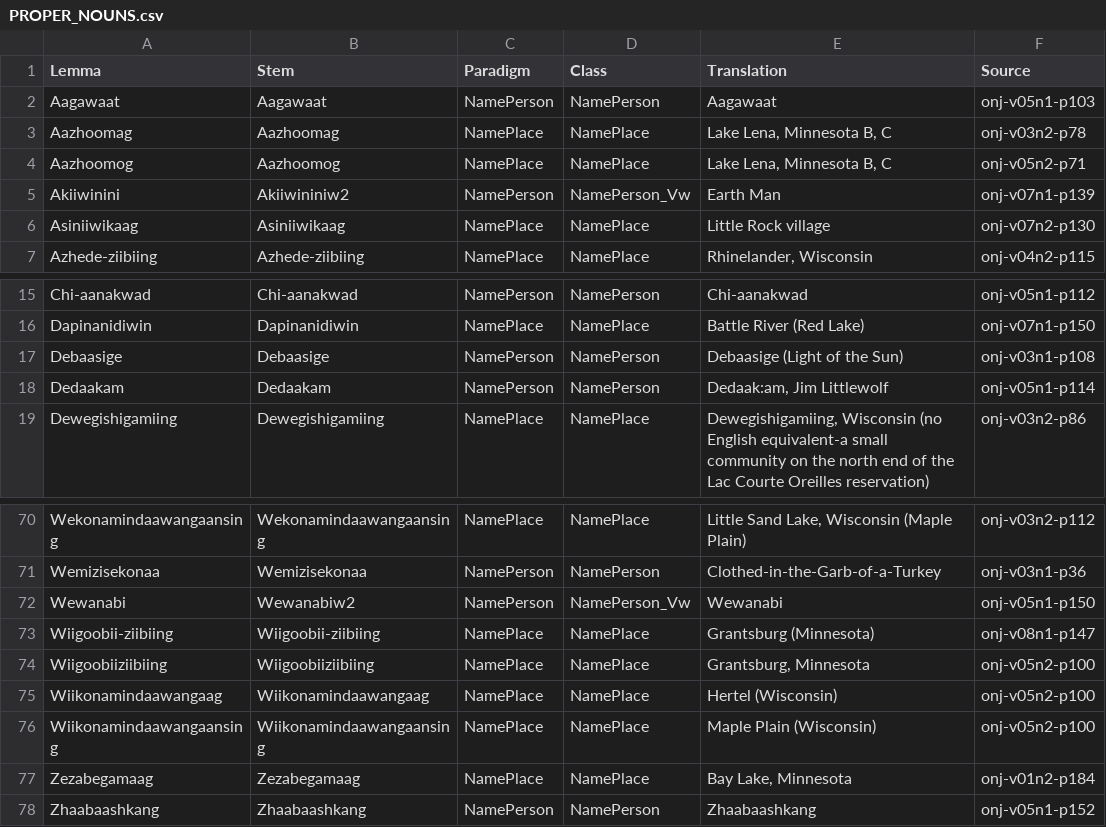
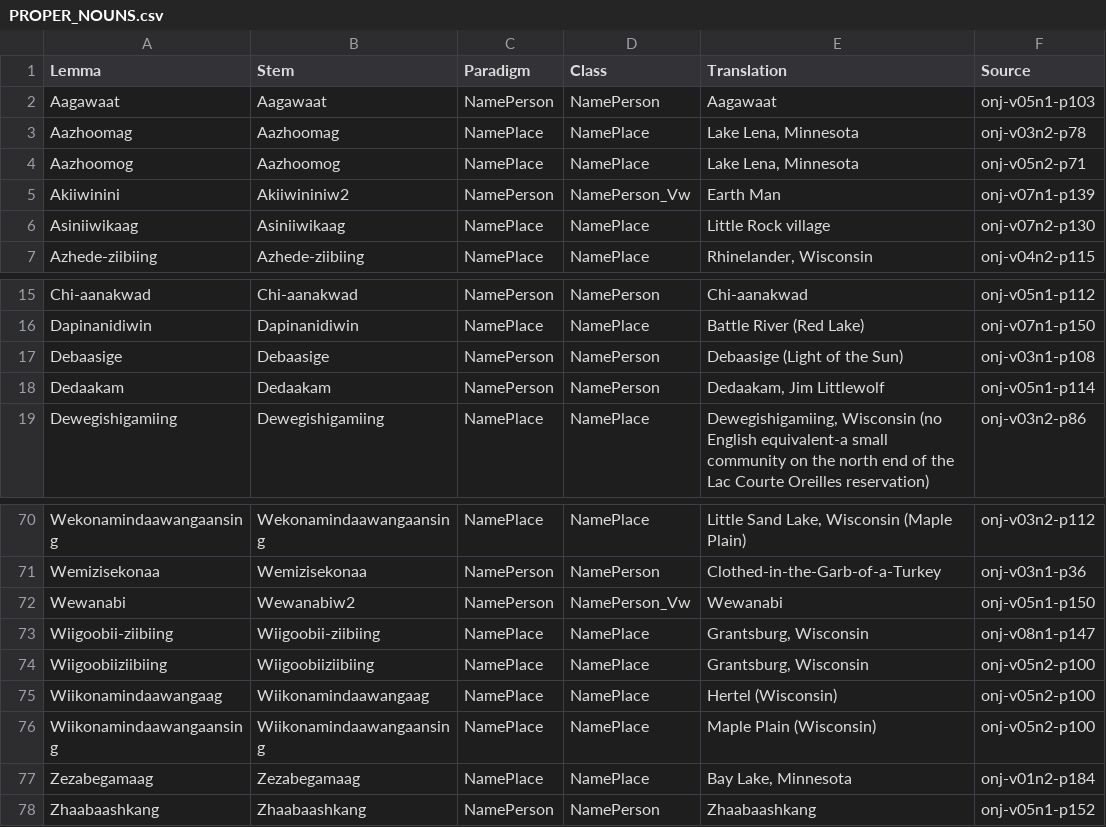
Before and after one commit to ELF-Lab/OjibweLexicon, a CSV file: Oshkaabewis/PROPER_NOUNS.csv, drawn as a sheet; only a part is shown, gaps mark what is left out.

```diff
--- a/Oshkaabewis/PROPER_NOUNS.csv
+++ b/Oshkaabewis/PROPER_NOUNS.csv
@@ -2,4 +2,4 @@ Lemma,Stem,Paradigm,Class,Translation,Source
 Aagawaat,Aagawaat,NamePerson,NamePerson,Aagawaat,onj-v05n1-p103
-Aazhoomag,Aazhoomag,NamePlace,NamePlace,"Lake Lena, Minnesota B, C",onj-v03n2-p78
-Aazhoomog,Aazhoomog,NamePlace,NamePlace,"Lake Lena, Minnesota B, C",onj-v05n2-p71
+Aazhoomag,Aazhoomag,NamePlace,NamePlace,"Lake Lena, Minnesota",onj-v03n2-p78
+Aazhoomog,Aazhoomog,NamePlace,NamePlace,"Lake Lena, Minnesota",onj-v05n2-p71
 Akiiwinini,Akiiwininiw2,NamePerson,NamePerson_Vw,Earth Man,onj-v07n1-p139
@@ -17,3 +17,3 @@ Dapinanidiwin,Dapinanidiwin,NamePlace,NamePlace,Battle River (Red Lake),onj-v07n
 Debaasige,Debaasige,NamePerson,NamePerson,Debaasige (Light of the Sun),onj-v03n1-p108
-Dedaakam,Dedaakam,NamePerson,NamePerson,"Dedaak:am, Jim Littlewolf",onj-v05n1-p114
+Dedaakam,Dedaakam,NamePerson,NamePerson,"Dedaakam, Jim Littlewolf",onj-v05n1-p114
 Dewegishigamiing,Dewegishigamiing,NamePlace,NamePlace,"Dewegishigamiing, Wisconsin (no English equivalent-a small community on the north end of the Lac Courte Oreilles reservation)",onj-v03n2-p86
@@ -72,4 +72,4 @@ Wemizisekonaa,Wemizisekonaa,NamePerson,NamePerson,Clothed-in-the-Garb-of-a-Turke
 Wewanabi,Wewanabiw2,NamePerson,NamePerson_Vw,Wewanabi,onj-v05n1-p150
-Wiigoobii-ziibiing,Wiigoobii-ziibiing,NamePlace,NamePlace,Grantsburg (Minnesota),onj-v08n1-p147
-Wiigoobiiziibiing,Wiigoobiiziibiing,NamePlace,NamePlace,"Grantsburg, Minnesota",onj-v05n2-p100
+Wiigoobii-ziibiing,Wiigoobii-ziibiing,NamePlace,NamePlace,"Grantsburg, Wisconsin",onj-v08n1-p147
+Wiigoobiiziibiing,Wiigoobiiziibiing,NamePlace,NamePlace,"Grantsburg, Wisconsin",onj-v05n2-p100
 Wiikonamindaawangaag,Wiikonamindaawangaag,NamePlace,NamePlace,Hertel (Wisconsin),onj-v05n2-p100
```
